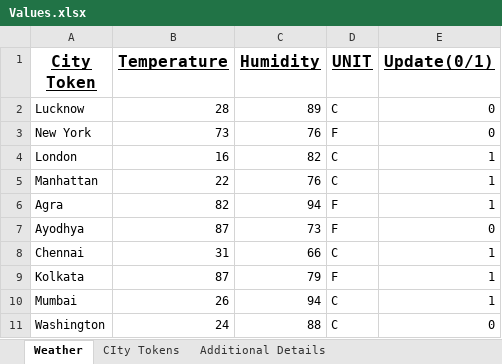
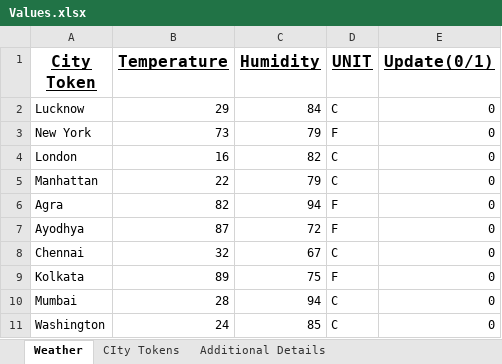
Before and after one commit to vinaykumar7686/Live-Weather-Monitor, an Excel workbook: Values.xlsx, sheet Weather, drawn as a sheet; values as stored, in another font and other column widths than the file's, no borders; the diff names each change by its address in the sheet, - before the commit and + after, or states it on an @@ line.

```diff
--- a/Values.xlsx (sheet Weather)
+++ b/Values.xlsx (sheet Weather)
-B2 (Temperature): 28
+B2 (Temperature): 29
-C2 (Humidity): 89
+C2 (Humidity): 84
-C3 (Humidity): 76
+C3 (Humidity): 79
-E4:E6 (Update(0/1)): 1
+E4:E6 (Update(0/1)): 0
-C5 (Humidity): 76
+C5 (Humidity): 79
-C7 (Humidity): 73
+C7 (Humidity): 72
-B8 (Temperature): 31
+B8 (Temperature): 32
-C8 (Humidity): 66
+C8 (Humidity): 67
-E8:E10 (Update(0/1)): 1
+E8:E10 (Update(0/1)): 0
-B9 (Temperature): 87
+B9 (Temperature): 89
-C9 (Humidity): 79
+C9 (Humidity): 75
-B10 (Temperature): 26
+B10 (Temperature): 28
-C11 (Humidity): 88
+C11 (Humidity): 85
```
Also changed, not shown: 1 other file.
